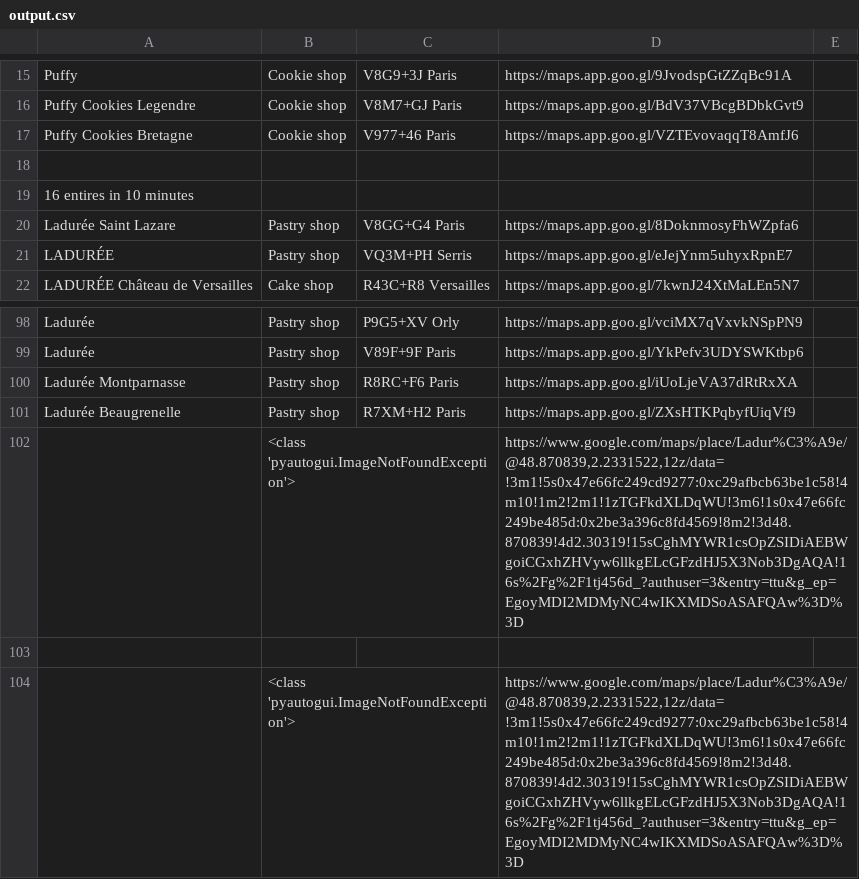
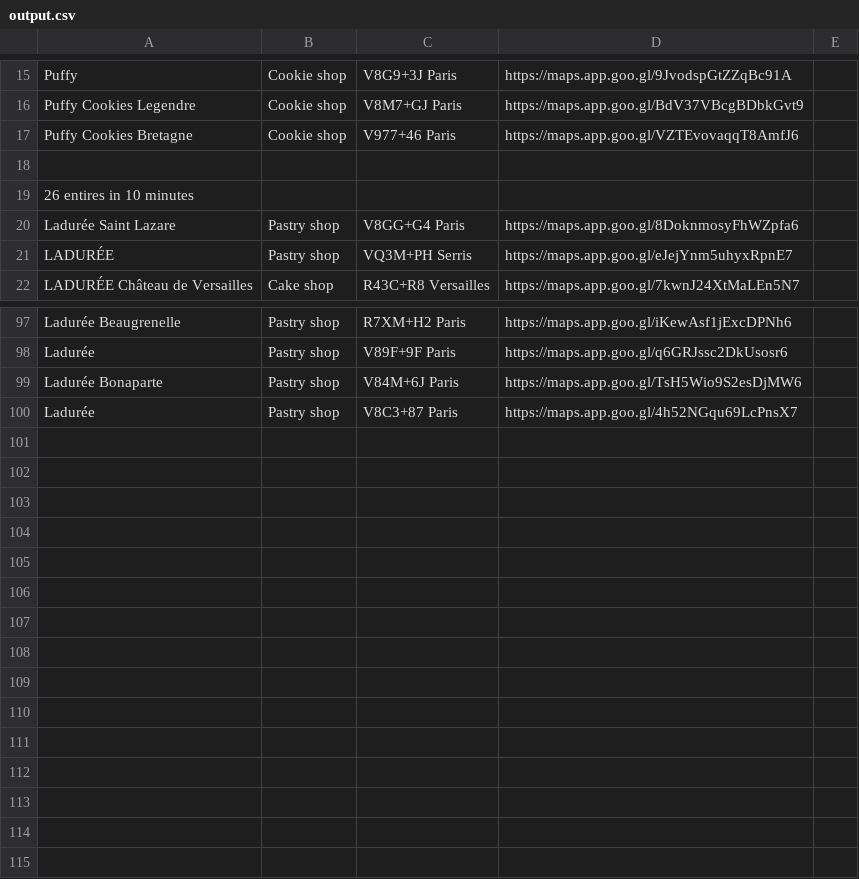
Before and after one commit to Gleb-05/GoogleMapsClicker, a CSV file: output.csv, drawn as a sheet; only a part is shown, gaps mark what is left out; removed rows and columns are numbered as before the commit, all else as after; the diff covers the shown part only; the diff names each change by its address in the sheet, - before the commit and + after, or states it on an @@ line.

Commit message:
improve extract_place_info, move images into folder

```diff
--- a/output.csv
+++ b/output.csv
@@ column A renumbered between rows 19 and 100 @@
-C97: P9G5+XV Orly
+C97: R7XM+H2 Paris
-D97: https://maps.app.goo.gl/vciMX7qVxvkNSpPN9
+D97: https://maps.app.goo.gl/iKewAsf1jExcDPNh6
-D98: https://maps.app.goo.gl/YkPefv3UDYSWKtbp6
+D98: https://maps.app.goo.gl/q6GRJssc2DkUsosr6
-C99: R8RC+F6 Paris
+C99: V84M+6J Paris
-D99: https://maps.app.goo.gl/iUoLjeVA37dRtRxXA
+D99: https://maps.app.goo.gl/TsH5Wio9S2esDjMW6
-C100: R7XM+H2 Paris
+C100: V8C3+87 Paris
-D100: https://maps.app.goo.gl/ZXsHTKPqbyfUiqVf9
+D100: https://maps.app.goo.gl/4h52NGqu69LcPnsX7
-row 102:  | <class 'pyautogui.ImageNotFoundException'> |  | https://www.google.com/maps/place/Ladur%C3%A9e/@48.870839,2.2331522,12z/data=!3m1!5s0x47e66fc249cd9277:0xc29afbcb63be1c58!4m10!1m2!2m1!1zTGFkdXLDqWU!3m6!1s0x47e66fc249be485d:0x2be3a396c8fd4569!8m2!3d48.870839!4d2.30319!15sCghMYWR1csOpZSIDiAEBWgoiCGxhZHVyw6llkgELcGFzdHJ5X3Nob3DgAQA!16s%2Fg%2F1tj456d_?authuser=3&entry=ttu&g_ep=EgoyMDI2MDMyNC4wIKXMDSoASAFQAw%3D%3D
-row 103: (empty)
-row 104:  | <class 'pyautogui.ImageNotFoundException'> |  | https://www.google.com/maps/place/Ladur%C3%A9e/@48.870839,2.2331522,12z/data=!3m1!5s0x47e66fc249cd9277:0xc29afbcb63be1c58!4m10!1m2!2m1!1zTGFkdXLDqWU!3m6!1s0x47e66fc249be485d:0x2be3a396c8fd4569!8m2!3d48.870839!4d2.30319!15sCghMYWR1csOpZSIDiAEBWgoiCGxhZHVyw6llkgELcGFzdHJ5X3Nob3DgAQA!16s%2Fg%2F1tj456d_?authuser=3&entry=ttu&g_ep=EgoyMDI2MDMyNC4wIKXMDSoASAFQAw%3D%3D
```
Also changed, not shown: 5 added rows, 6 removed rows and 22 edited cells elsewhere in this file, 13 other files.
